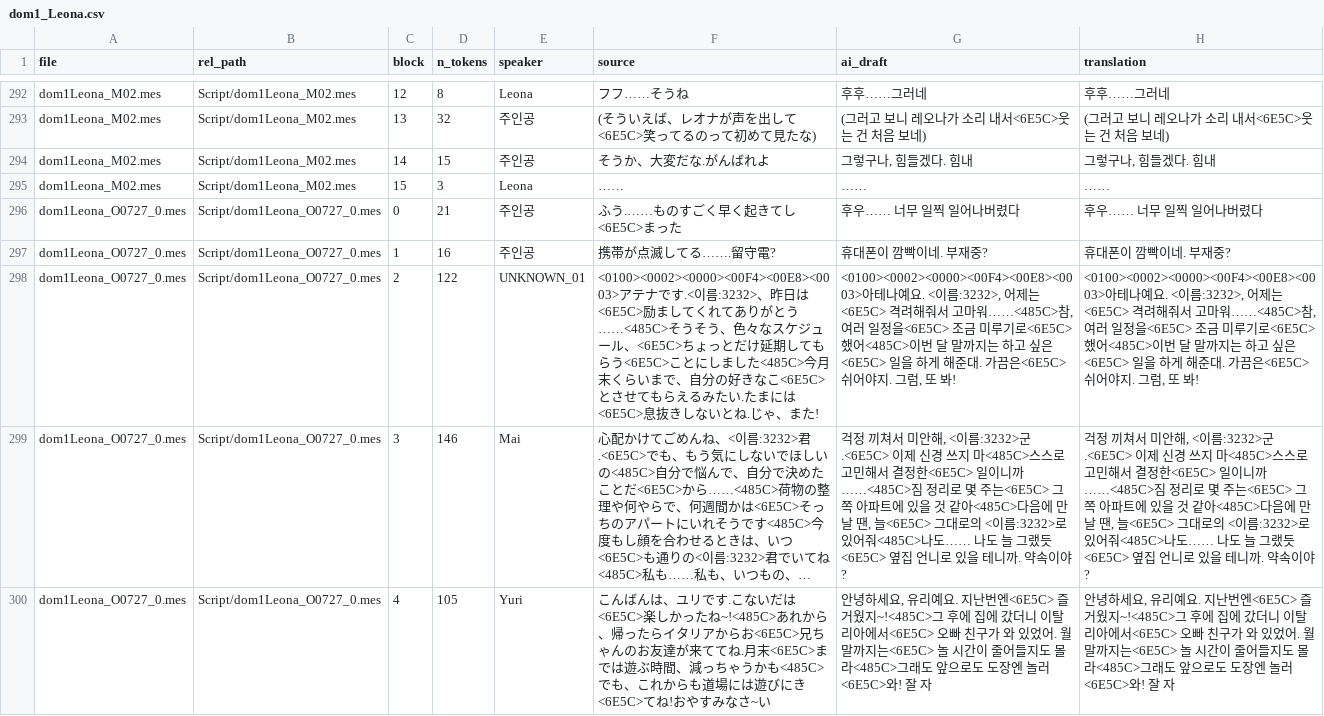
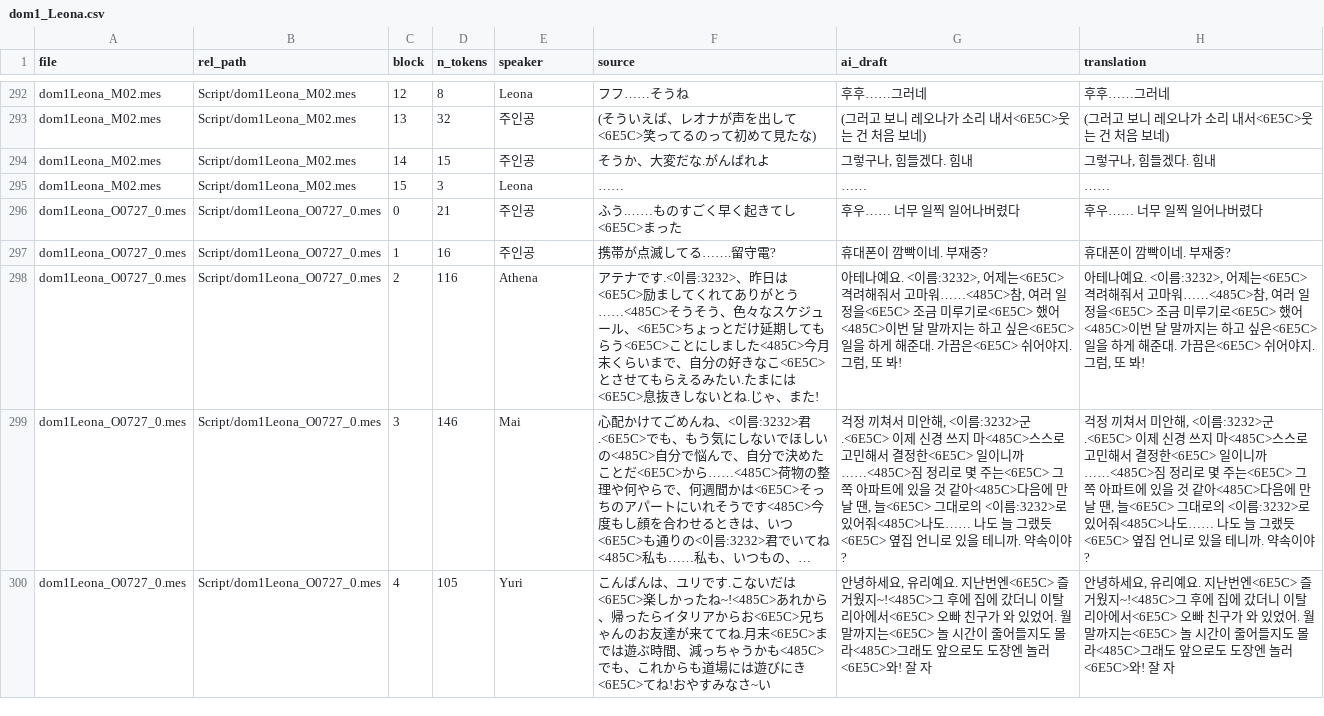
Before and after one commit to garoad/ds_dom_kor_patch, a CSV file: translations/dom1_Leona.csv, drawn as a sheet; only a part is shown, gaps mark what is left out; long unchanged cells end in …; the diff covers the shown part only; the diff names each change by its address in the sheet, - before the commit and + after, or states it on an @@ line.

Commit message:
fix translation bug

```diff
--- a/translations/dom1_Leona.csv
+++ b/translations/dom1_Leona.csv
-D298 (n_tokens): 122
+D298 (n_tokens): 116
-E298 (speaker): UNKNOWN_01
+E298 (speaker): Athena
-F298 (source): <0100><0002><0000><00F4><00E8><0003>アテナで…
+F298 (source): アテナで…
-G298 (ai_draft): <0100><0002><0000><00F4><00E8><0003>아테나예…
+G298 (ai_draft): 아테나예…
-H298 (translation): <0100><0002><0000><00F4><00E8><0003>아테나예…
+H298 (translation): 아테나예…
```
Also changed, not shown: 21 edited cells elsewhere in this file, translations/dom1_Kasumi.csv, translations/dom1_King.csv, 30 other files.
